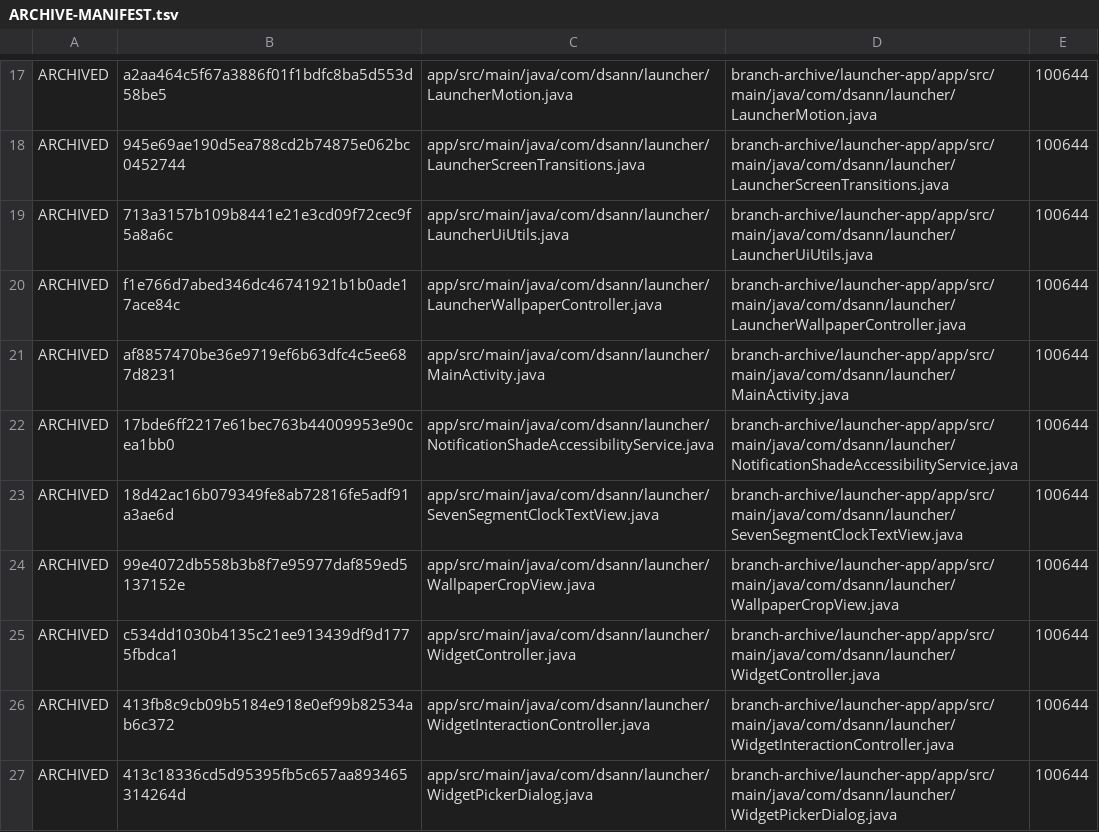
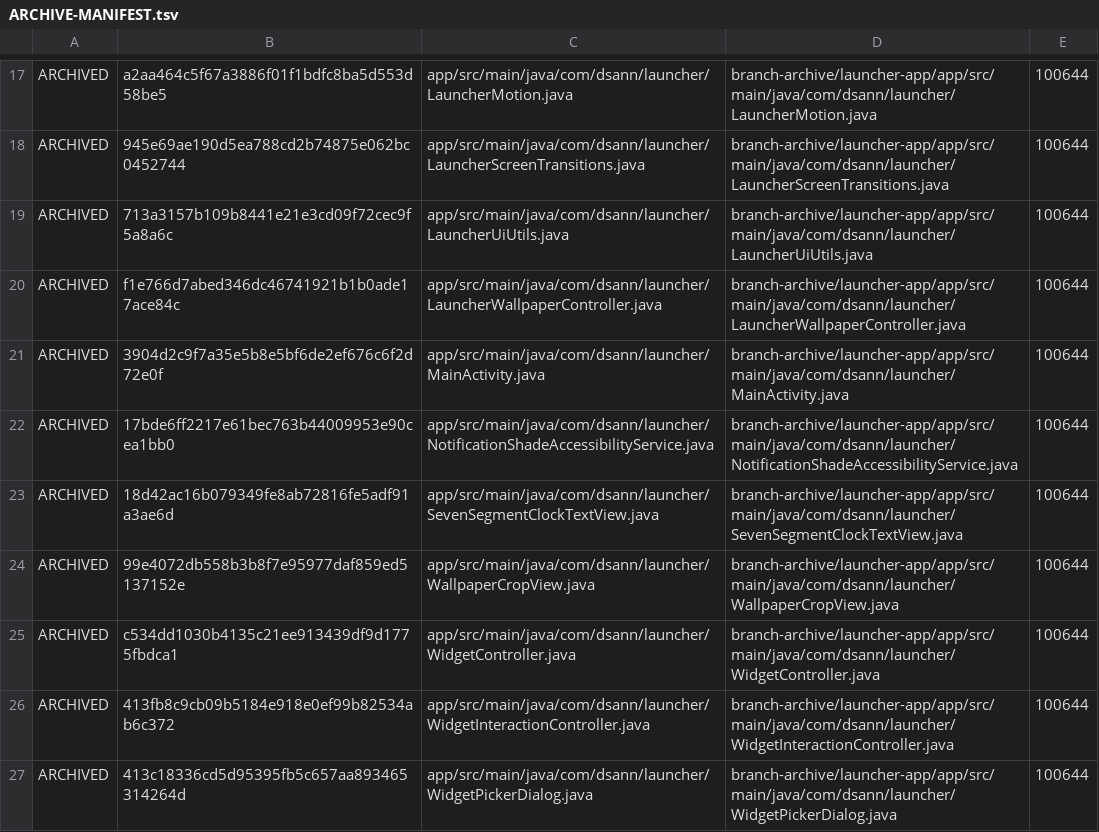
Before and after one commit to DS-ann/D.S-Apps, a TSV file: branch-archive/launcher-app/ARCHIVE-MANIFEST.tsv, drawn as a sheet; only a part is shown, gaps mark what is left out.

Commit message:
Sync archive manifest for launcher rotation repair

```diff
--- a/branch-archive/launcher-app/ARCHIVE-MANIFEST.tsv
+++ b/branch-archive/launcher-app/ARCHIVE-MANIFEST.tsv
@@ -20,3 +20,3 @@ ARCHIVED	713a3157b109b8441e21e3cd09f72cec9f5a8a6c	app/src/main/java/com/dsann/la
 ARCHIVED	f1e766d7abed346dc46741921b1b0ade17ace84c	app/src/main/java/com/dsann/launcher/LauncherWallpaperController.java	branch-archive/launcher-app/app/src/main/java/com/dsann/launcher/LauncherWallpaperController.java	100644
-ARCHIVED	af8857470be36e9719ef6b63dfc4c5ee687d8231	app/src/main/java/com/dsann/launcher/MainActivity.java	branch-archive/launcher-app/app/src/main/java/com/dsann/launcher/MainActivity.java	100644
+ARCHIVED	3904d2c9f7a35e5b8e5bf6de2ef676c6f2d72e0f	app/src/main/java/com/dsann/launcher/MainActivity.java	branch-archive/launcher-app/app/src/main/java/com/dsann/launcher/MainActivity.java	100644
 ARCHIVED	17bde6ff2217e61bec763b44009953e90cea1bb0	app/src/main/java/com/dsann/launcher/NotificationShadeAccessibilityService.java	branch-archive/launcher-app/app/src/main/java/com/dsann/launcher/NotificationShadeAccessibilityService.java	100644
```
